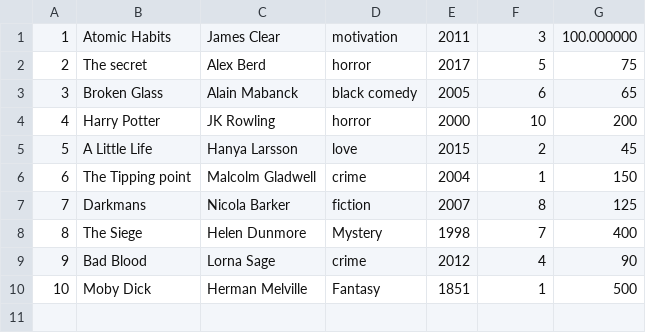
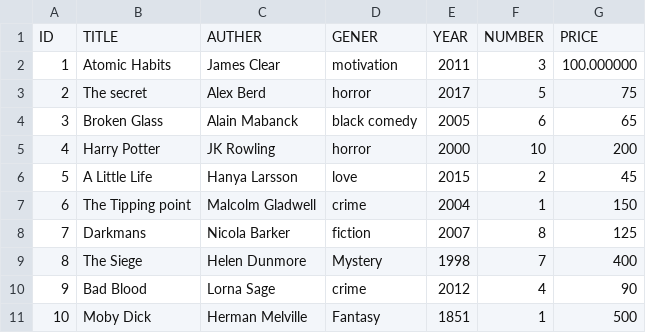
Before and after one commit to c-book-store-project/book-store, a CSV file: pop.csv, drawn as a sheet; the diff names each change by its address in the sheet, - before the commit and + after, or states it on an @@ line.

Commit message:
Update pop.csv

```diff
--- a/pop.csv
+++ b/pop.csv
+row 1: ID | TITLE | AUTHER | GENER | YEAR | NUMBER | PRICE
```
